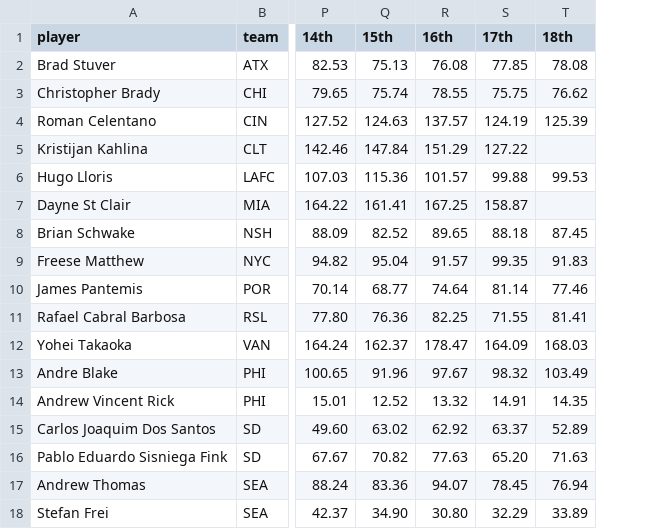
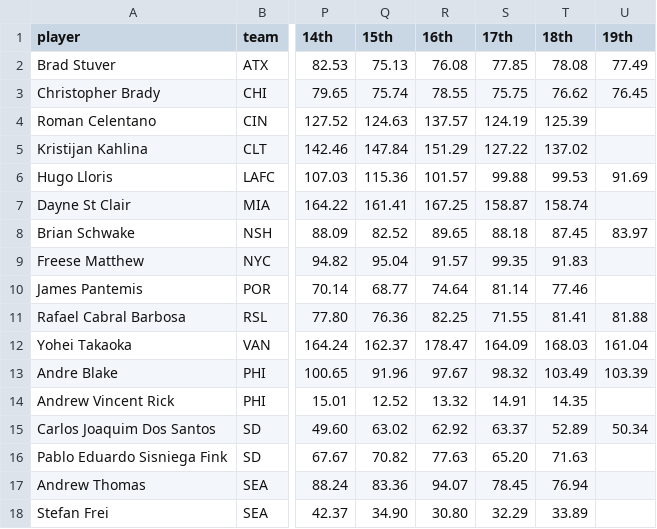
Before and after one commit to marcodenisi/sorare_auctions, a CSV file: data/limited_gk.csv, drawn as a sheet; only a part is shown, gaps mark what is left out; the diff names each change by its address in the sheet, - before the commit and + after, or states it on an @@ line.

```diff
--- a/data/limited_gk.csv
+++ b/data/limited_gk.csv
+column U (19th), rows 2-15: 77.49 | 76.45 |  |  | 91.69 |  | 83.97 |  |  | 81.88 | 161.04 | 103.39 |  | 50.34
-T5 (18th): (empty)
+T5 (18th): 137.02
-T7 (18th): (empty)
+T7 (18th): 158.74
```
Also changed, not shown: data/limited_df.csv, data/limited_fw.csv, 36 other files.
